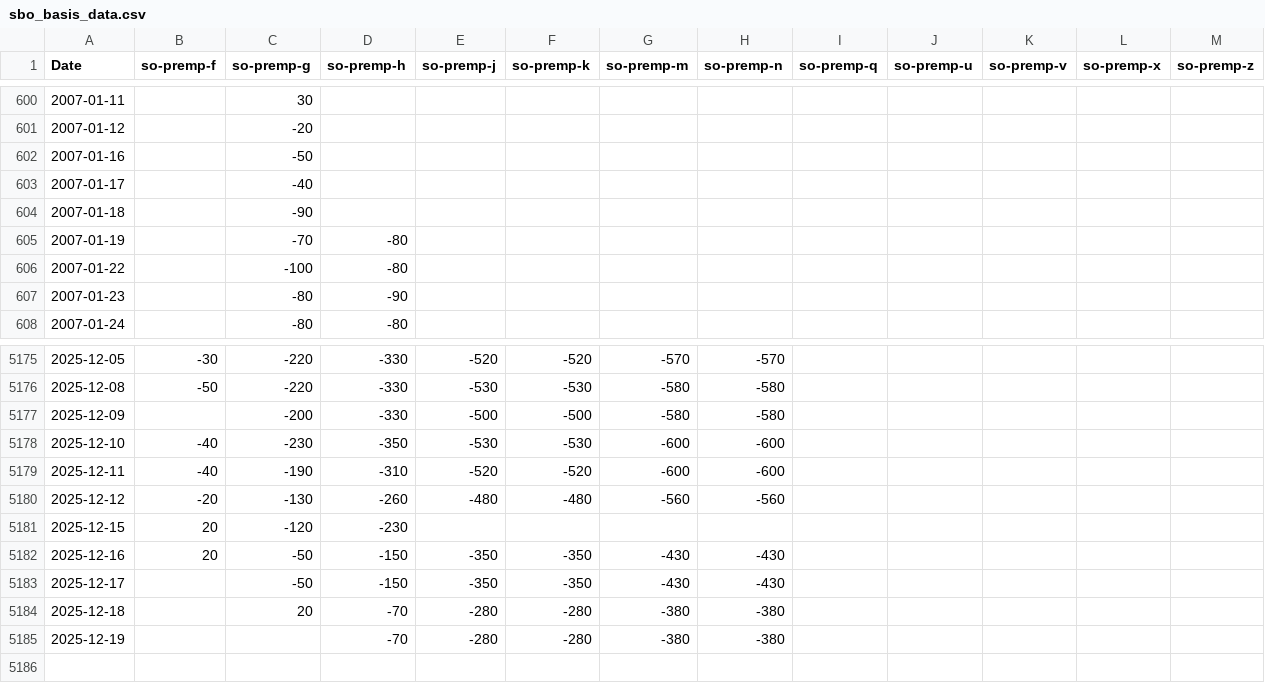
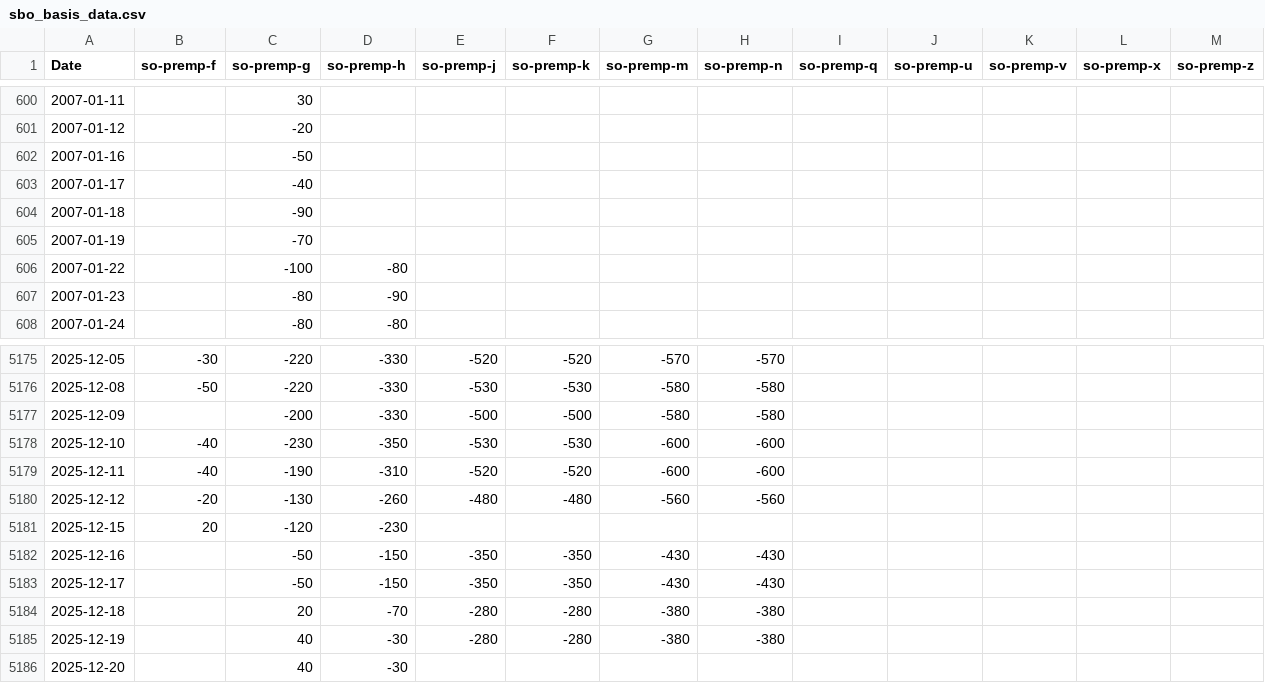
Before and after one commit to rossi-diego/market-monitor, a CSV file: data/sbo_basis_data.csv, drawn as a sheet; only a part is shown, gaps mark what is left out.

```diff
--- a/data/sbo_basis_data.csv
+++ b/data/sbo_basis_data.csv
@@ -604,3 +604,3 @@ Date,so-premp-f,so-premp-g,so-premp-h,so-premp-j,so-premp-k,so-premp-m,so-premp-
 2007-01-18,,-90,,,,,,,,,,
-2007-01-19,,-70,-80,,,,,,,,,
+2007-01-19,,-70,,,,,,,,,,
 2007-01-22,,-100,-80,,,,,,,,,
@@ -5181,5 +5181,6 @@ Date,so-premp-f,so-premp-g,so-premp-h,so-premp-j,so-premp-k,so-premp-m,so-premp-
 2025-12-15,20,-120,-230,,,,,,,,,
-2025-12-16,20,-50,-150,-350,-350,-430,-430,,,,,
+2025-12-16,,-50,-150,-350,-350,-430,-430,,,,,
 2025-12-17,,-50,-150,-350,-350,-430,-430,,,,,
 2025-12-18,,20,-70,-280,-280,-380,-380,,,,,
-2025-12-19,,,-70,-280,-280,-380,-380,,,,,
+2025-12-19,,40,-30,-280,-280,-380,-380,,,,,
+2025-12-20,,40,-30,,,,,,,,,
```
Also changed, not shown: data/commodities_data.csv, 1 other file.
